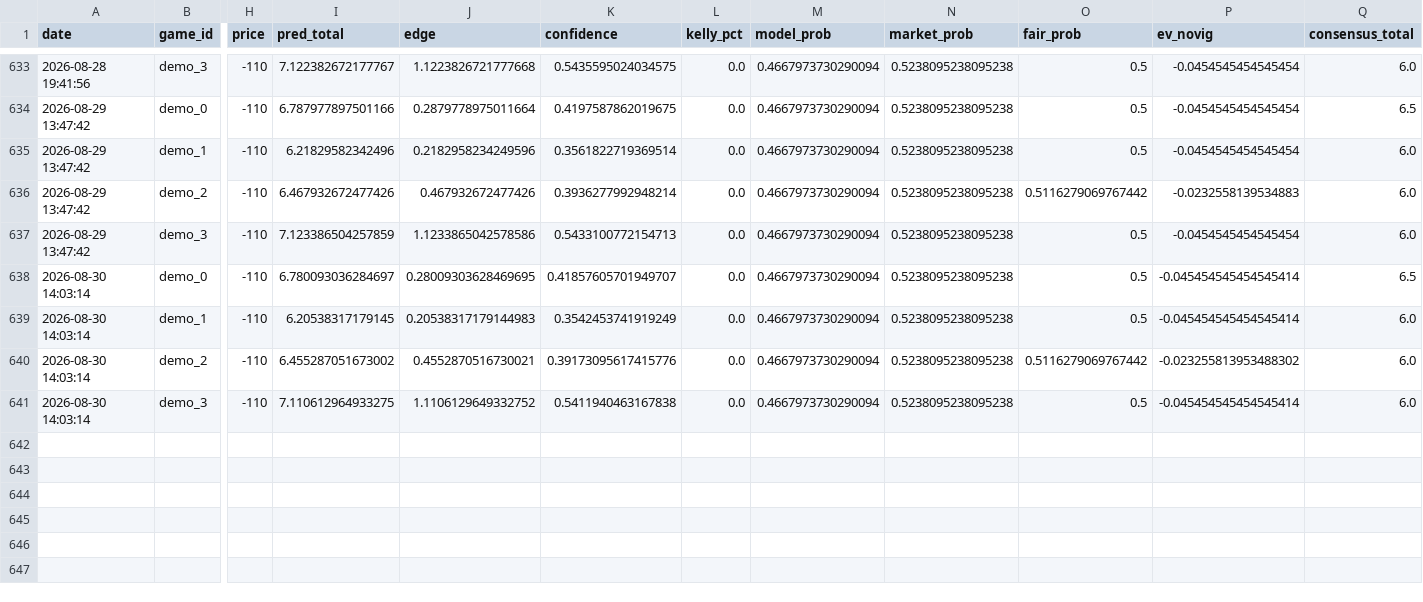
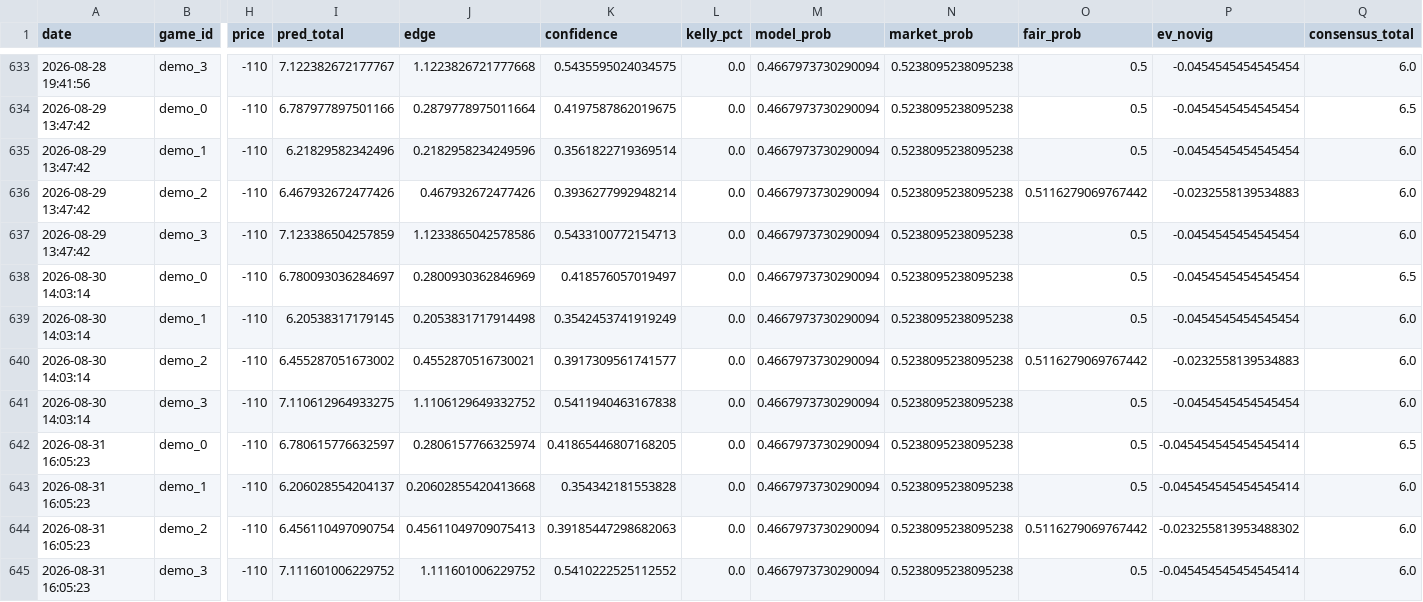
Before and after one commit to kirbypuckett031460-web/nhl, a CSV file: bets_log.csv, drawn as a sheet; only a part is shown, gaps mark what is left out; rows hold the shown columns only; the diff names each change by its address in the sheet, - before the commit and + after, or states it on an @@ line.

```diff
--- a/bets_log.csv
+++ b/bets_log.csv
-J638 (edge): 0.28009303628469695
+J638 (edge): 0.2800930362846969
-K638 (confidence): 0.41857605701949707
+K638 (confidence): 0.418576057019497
-P638:P639 (ev_novig): -0.045454545454545414
+P638:P639 (ev_novig): -0.0454545454545454
-J639 (edge): 0.20538317179144983
+J639 (edge): 0.2053831717914498
-K640 (confidence): 0.39173095617415776
+K640 (confidence): 0.3917309561741577
-P640 (ev_novig): -0.023255813953488302
+P640 (ev_novig): -0.0232558139534883
-P641 (ev_novig): -0.045454545454545414
+P641 (ev_novig): -0.0454545454545454
+row 642: 2026-08-31 16:05:23 | demo_0 | -110 | 6.780615776632597 | 0.2806157766325974 | 0.41865446807168205 | 0.0 | 0.4667973730290094 | 0.5238095238095238 | 0.5 | -0.045454545454545414 | 6.5
+row 643: 2026-08-31 16:05:23 | demo_1 | -110 | 6.206028554204137 | 0.20602855420413668 | 0.354342181553828 | 0.0 | 0.4667973730290094 | 0.5238095238095238 | 0.5 | -0.045454545454545414 | 6.0
+row 644: 2026-08-31 16:05:23 | demo_2 | -110 | 6.456110497090754 | 0.45611049709075413 | 0.39185447298682063 | 0.0 | 0.4667973730290094 | 0.5238095238095238 | 0.5116279069767442 | -0.023255813953488302 | 6.0
+row 645: 2026-08-31 16:05:23 | demo_3 | -110 | 7.111601006229752 | 1.111601006229752 | 0.5410222525112552 | 0.0 | 0.4667973730290094 | 0.5238095238095238 | 0.5 | -0.045454545454545414 | 6.0
```
Also changed, not shown: 3 other files.
